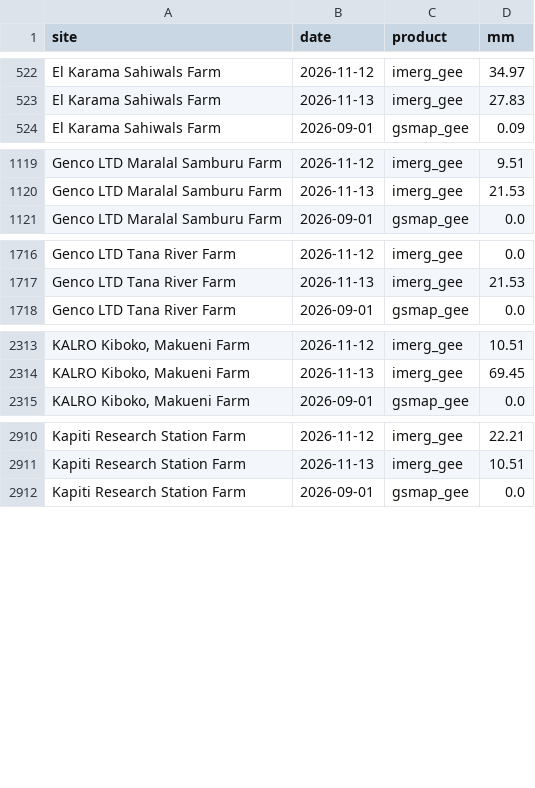
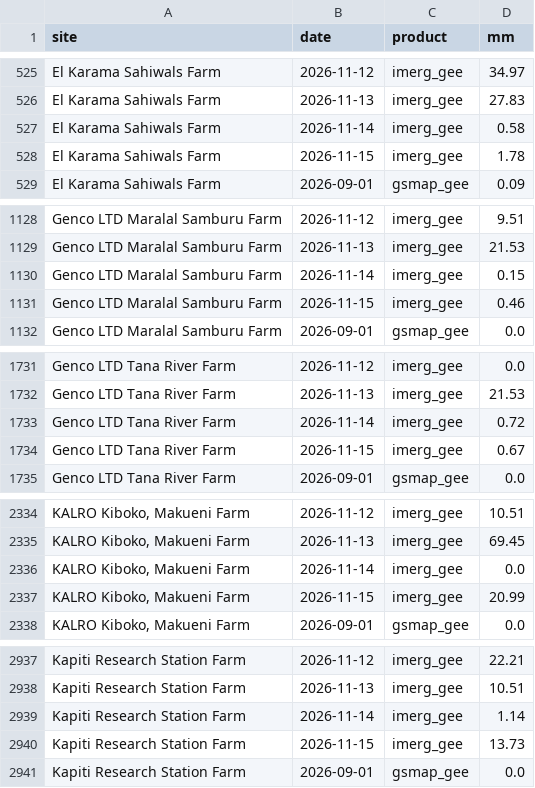
Before and after one commit to YonSci/-Operational-Multi-Model-Seasonal-Forecasting-System, a CSV file: frontend/public/tracker/data/rain_daily.csv, drawn as a sheet; only a part is shown, gaps mark what is left out; the diff covers the shown part only; the diff names each change by its address in the sheet, - before the commit and + after, or states it on an @@ line.

Commit message:
Daily data update 2026-11-17 (observations to 2026-11-10)

```diff
--- a/frontend/public/tracker/data/rain_daily.csv
+++ b/frontend/public/tracker/data/rain_daily.csv
+row 527: El Karama Sahiwals Farm | 2026-11-14 | imerg_gee | 0.58
+row 528: El Karama Sahiwals Farm | 2026-11-15 | imerg_gee | 1.78
+row 1130: Genco LTD Maralal Samburu Farm | 2026-11-14 | imerg_gee | 0.15
+row 1131: Genco LTD Maralal Samburu Farm | 2026-11-15 | imerg_gee | 0.46
+row 1733: Genco LTD Tana River Farm | 2026-11-14 | imerg_gee | 0.72
+row 1734: Genco LTD Tana River Farm | 2026-11-15 | imerg_gee | 0.67
+row 2336: KALRO Kiboko, Makueni Farm | 2026-11-14 | imerg_gee | 0.0
+row 2337: KALRO Kiboko, Makueni Farm | 2026-11-15 | imerg_gee | 20.99
+row 2939: Kapiti Research Station Farm | 2026-11-14 | imerg_gee | 1.14
+row 2940: Kapiti Research Station Farm | 2026-11-15 | imerg_gee | 13.73
```
Also changed, not shown: 26 added rows elsewhere in this file, frontend/public/tracker/data/ens_daily.csv, frontend/public/tracker/data/forecast.csv, 18 other files.
